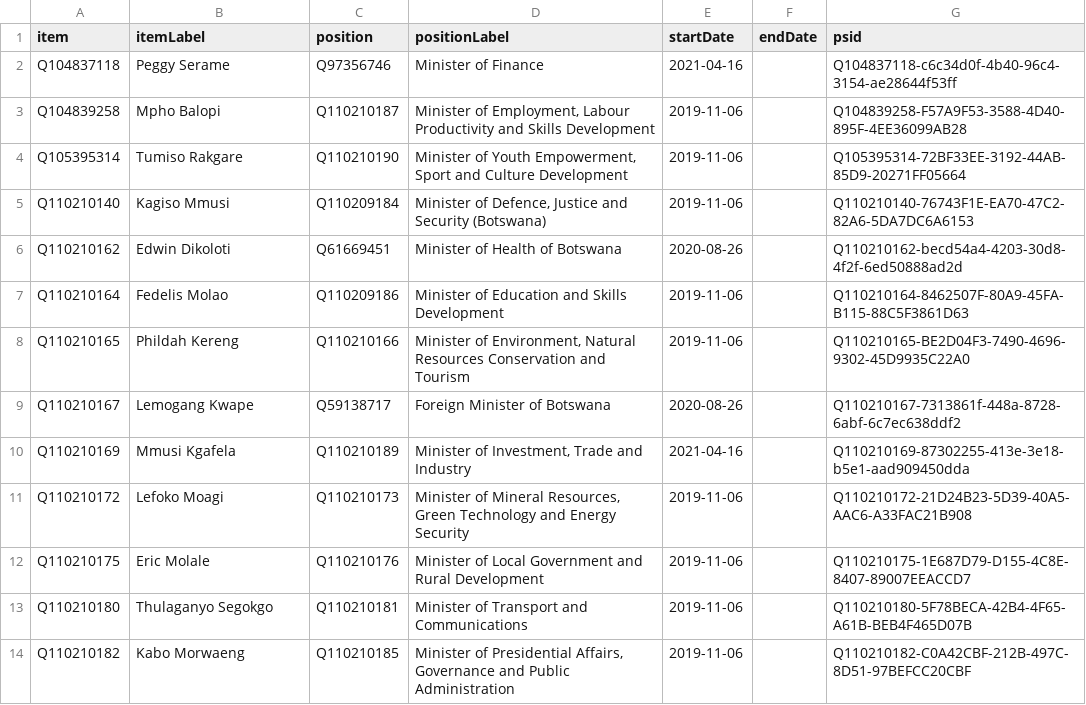
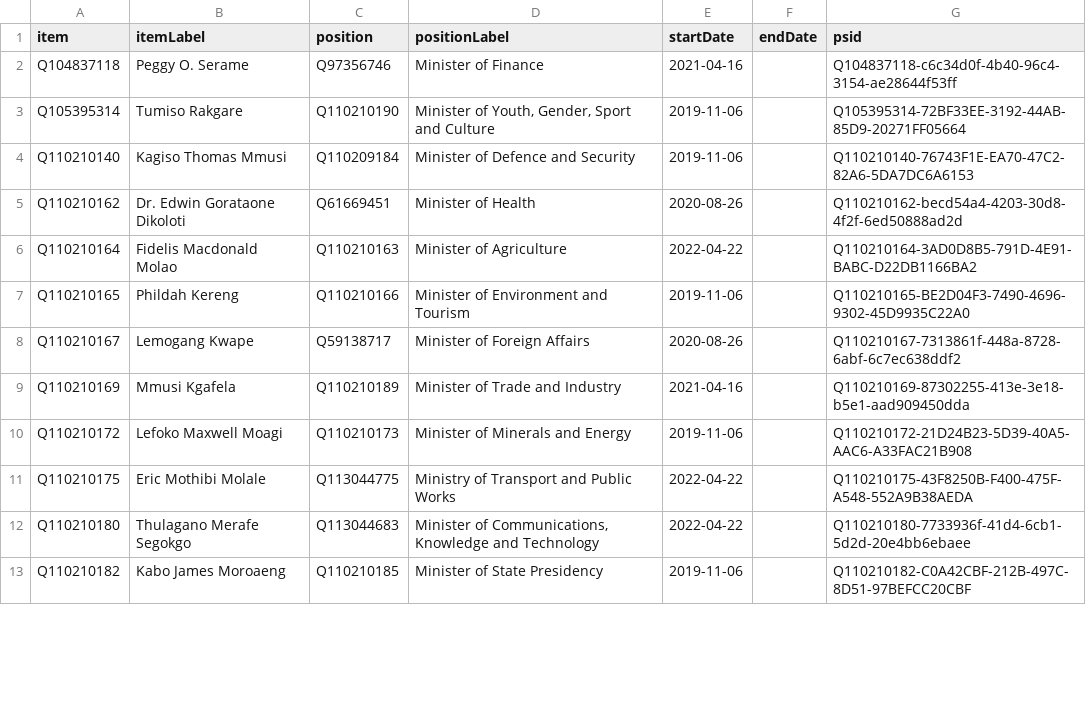
Before and after one commit to every-politician-scrapers/botswana-ministers, a CSV file: sources/enwiki/wikidata.csv, drawn as a sheet; only a part is shown; the diff covers the shown part only.

```diff
--- a/sources/enwiki/wikidata.csv
+++ b/sources/enwiki/wikidata.csv
@@ -1,14 +1,13 @@
 item,itemLabel,position,positionLabel,startDate,endDate,psid
-Q104837118,Peggy Serame,Q97356746,Minister of Finance,2021-04-16,,Q104837118-c6c34d0f-4b40-96c4-3154-ae28644f53ff
-Q104839258,Mpho Balopi,Q110210187,"Minister of Employment, Labour Productivity and Skills Development",2019-11-06,,Q104839258-F57A9F53-3588-4D40-895F-4EE36099AB28
-Q105395314,Tumiso Rakgare,Q110210190,"Minister of Youth Empowerment, Sport and Culture Development",2019-11-06,,Q105395314-72BF33EE-3192-44AB-85D9-20271FF05664
-Q110210140,Kagiso Mmusi,Q110209184,"Minister of Defence, Justice and Security (Botswana)",2019-11-06,,Q110210140-76743F1E-EA70-47C2-82A6-5DA7DC6A6153
-Q110210162,Edwin Dikoloti,Q61669451,Minister of Health of Botswana,2020-08-26,,Q110210162-becd54a4-4203-30d8-4f2f-6ed50888ad2d
-Q110210164,Fedelis Molao,Q110209186,Minister of Education and Skills Development,2019-11-06,,Q110210164-8462507F-80A9-45FA-B115-88C5F3861D63
-Q110210165,Phildah Kereng,Q110210166,"Minister of Environment, Natural Resources Conservation and Tourism",2019-11-06,,Q110210165-BE2D04F3-7490-4696-9302-45D9935C22A0
-Q110210167,Lemogang Kwape,Q59138717,Foreign Minister of Botswana,2020-08-26,,Q110210167-7313861f-448a-8728-6abf-6c7ec638ddf2
-Q110210169,Mmusi Kgafela,Q110210189,"Minister of Investment, Trade and Industry",2021-04-16,,Q110210169-87302255-413e-3e18-b5e1-aad909450dda
-Q110210172,Lefoko Moagi,Q110210173,"Minister of Mineral Resources, Green Technology and Energy Security",2019-11-06,,Q110210172-21D24B23-5D39-40A5-AAC6-A33FAC21B908
-Q110210175,Eric Molale,Q110210176,Minister of Local Government and Rural Development,2019-11-06,,Q110210175-1E687D79-D155-4C8E-8407-89007EEACCD7
-Q110210180,Thulaganyo Segokgo,Q110210181,Minister of Transport and Communications,2019-11-06,,Q110210180-5F78BECA-42B4-4F65-A61B-BEB4F465D07B
-Q110210182,Kabo Morwaeng,Q110210185,"Minister of Presidential Affairs, Governance and Public Administration",2019-11-06,,Q110210182-C0A42CBF-212B-497C-8D51-97BEFCC20CBF
+Q104837118,Peggy O. Serame,Q97356746,Minister of Finance,2021-04-16,,Q104837118-c6c34d0f-4b40-96c4-3154-ae28644f53ff
+Q105395314,Tumiso Rakgare,Q110210190,"Minister of Youth, Gender, Sport and Culture",2019-11-06,,Q105395314-72BF33EE-3192-44AB-85D9-20271FF05664
+Q110210140,Kagiso Thomas Mmusi,Q110209184,Minister of Defence and Security,2019-11-06,,Q110210140-76743F1E-EA70-47C2-82A6-5DA7DC6A6153
+Q110210162,Dr. Edwin Gorataone Dikoloti,Q61669451,Minister of Health,2020-08-26,,Q110210162-becd54a4-4203-30d8-4f2f-6ed50888ad2d
+Q110210164,Fidelis Macdonald Molao,Q110210163,Minister of Agriculture,2022-04-22,,Q110210164-3AD0D8B5-791D-4E91-BABC-D22DB1166BA2
+Q110210165,Phildah Kereng,Q110210166,Minister of Environment and Tourism,2019-11-06,,Q110210165-BE2D04F3-7490-4696-9302-45D9935C22A0
+Q110210167,Lemogang Kwape,Q59138717,Minister of Foreign Affairs,2020-08-26,,Q110210167-7313861f-448a-8728-6abf-6c7ec638ddf2
+Q110210169,Mmusi Kgafela,Q110210189,Minister of Trade and Industry,2021-04-16,,Q110210169-87302255-413e-3e18-b5e1-aad909450dda
+Q110210172,Lefoko Maxwell Moagi,Q110210173,Minister of Minerals and Energy,2019-11-06,,Q110210172-21D24B23-5D39-40A5-AAC6-A33FAC21B908
+Q110210175,Eric Mothibi Molale,Q113044775,Ministry of Transport and Public Works,2022-04-22,,Q110210175-43F8250B-F400-475F-A548-552A9B38AEDA
+Q110210180,Thulagano Merafe Segokgo,Q113044683,"Minister of Communications, Knowledge and Technology",2022-04-22,,Q110210180-7733936f-41d4-6cb1-5d2d-20e4bb6ebaee
+Q110210182,Kabo James Moroaeng,Q110210185,Minister of State Presidency,2019-11-06,,Q110210182-C0A42CBF-212B-497C-8D51-97BEFCC20CBF
```
Also changed, not shown: 2 added rows, 1 removed row and 17 edited cells elsewhere in this file, sources/enwiki/diff.csv, wikidata/wanted-positions.csv, 1 other file.
